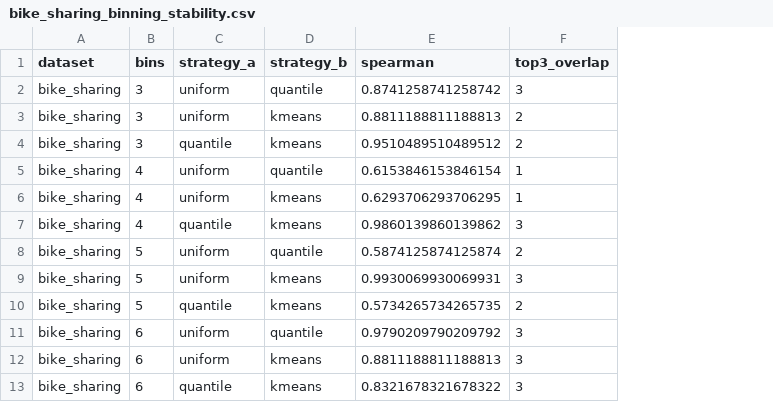
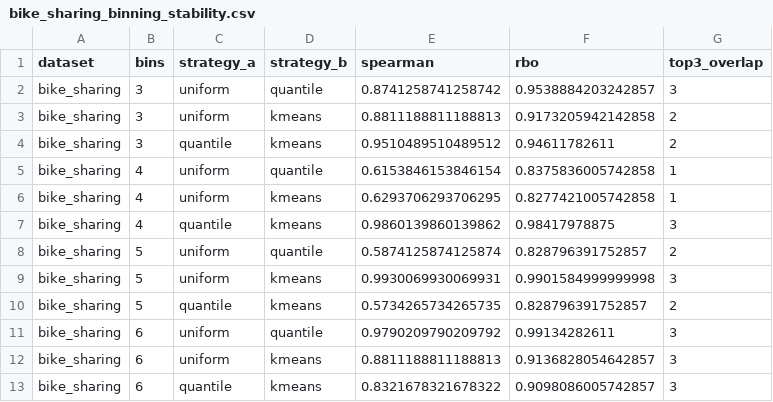
Before and after one commit to Andial66/FeatureUsefulness, a CSV file: results/bike_sharing_binning_stability.csv, drawn as a sheet; the diff names each change by its address in the sheet, - before the commit and + after, or states it on an @@ line.

```diff
--- a/results/bike_sharing_binning_stability.csv
+++ b/results/bike_sharing_binning_stability.csv
+column F (rbo), rows 2-13: 0.9538884203242857 | 0.9173205942142858 | 0.94611782611 | 0.8375836005742858 | 0.8277421005742858 | 0.98417978875 | 0.828796391752857 | 0.9901584999999998 | 0.828796391752857 | 0.99134282611 | 0.9136828054642857 | 0.9098086005742857
```
Also changed, not shown: results/bike_sharing_scaling.csv, 29 other files.
